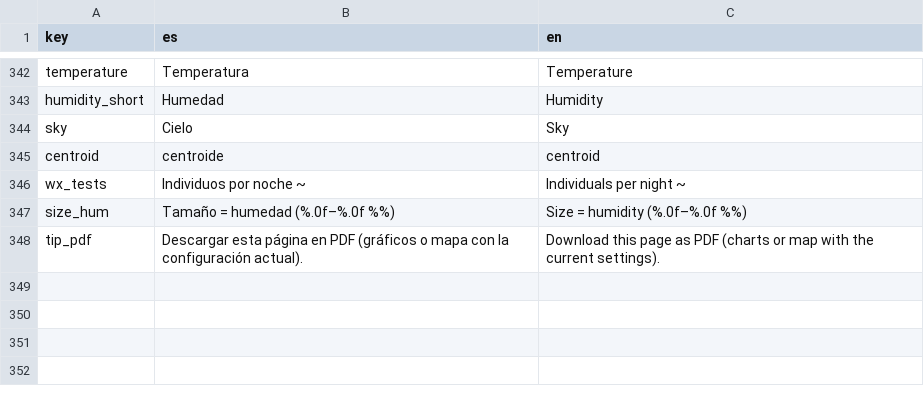
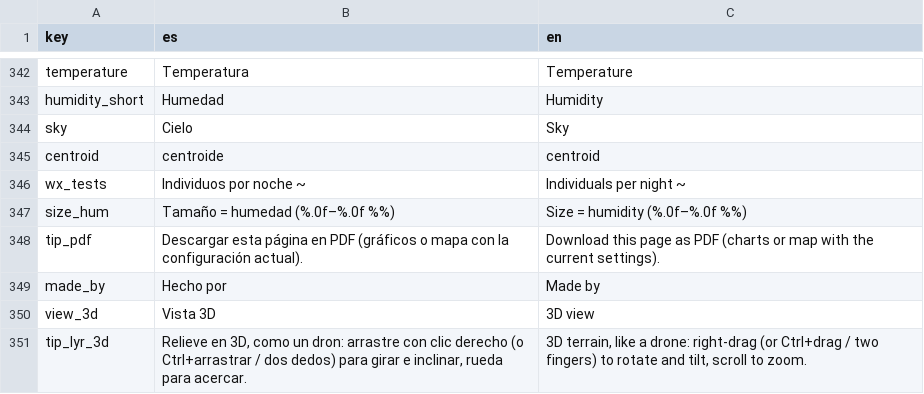
Before and after one commit to NathanProvin/RioBigalExplorer, a CSV file: i18n/translation.csv, drawn as a sheet; only a part is shown, gaps mark what is left out; the diff names each change by its address in the sheet, - before the commit and + after, or states it on an @@ line.

```diff
--- a/i18n/translation.csv
+++ b/i18n/translation.csv
+row 349: made_by | Hecho por | Made by
+row 350: view_3d | Vista 3D | 3D view
+row 351: tip_lyr_3d | Relieve en 3D, como un dron: arrastre con clic derecho (o Ctrl+arrastrar / dos dedos) para girar e inclinar, rueda para acercar. | 3D terrain, like a drone: right-drag (or Ctrl+drag / two fingers) to rotate and tilt, scroll to zoom.
```
Also changed, not shown: 5 other files.
